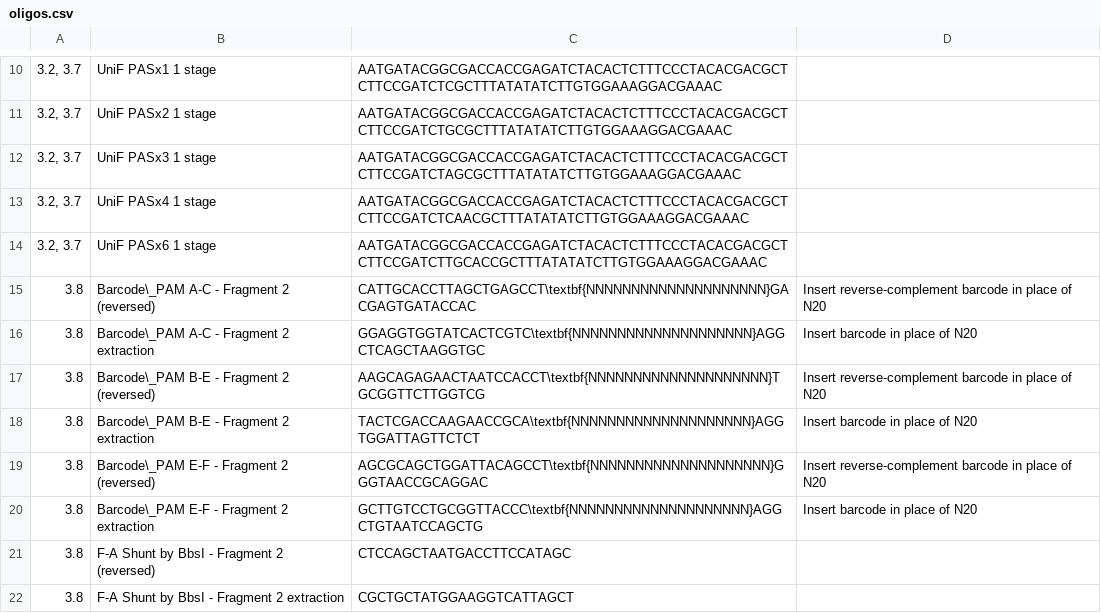
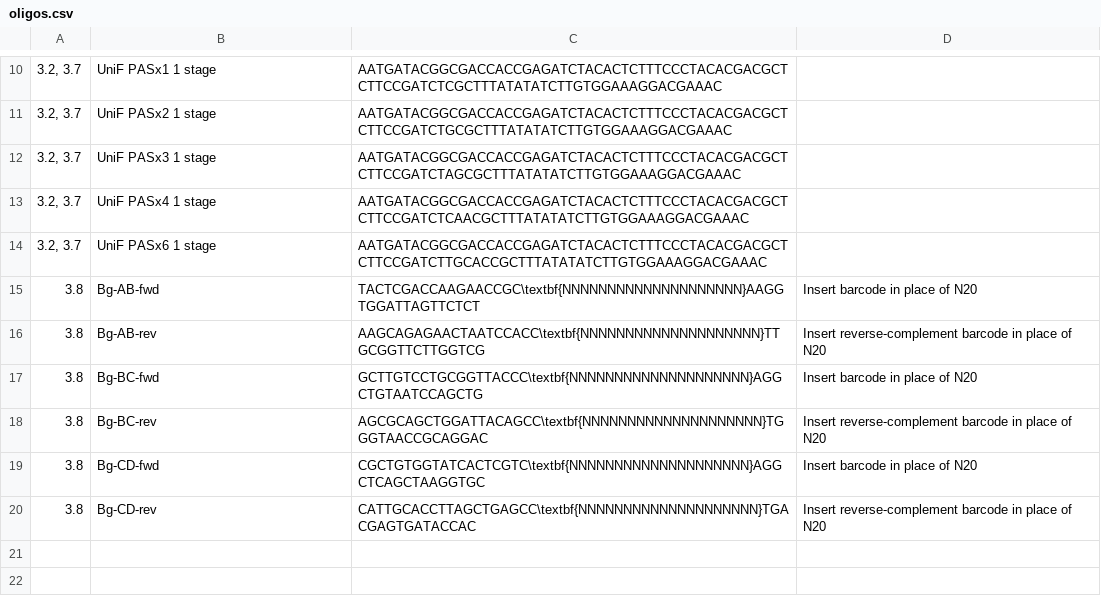
Before and after one commit to daylinmorgan/clonmapper, a CSV file: tables/oligos.csv, drawn as a sheet; only a part is shown, gaps mark what is left out; removed rows and columns are numbered as before the commit, all else as after; the diff names each change by its address in the sheet, - before the commit and + after, or states it on an @@ line.

Commit message:
update recall oligo sequences/names

```diff
--- a/tables/oligos.csv
+++ b/tables/oligos.csv
-row 15: 3.8 | Barcode\_PAM A-C - Fragment 2 (reversed) | CATTGCACCTTAGCTGAGCCT\textbf{NNNNNNNNNNNNNNNNNNNN}GACGAGTGATACCAC | Insert reverse-complement barcode in place of N20
-B15: Barcode\_PAM A-C - Fragment 2 extraction
+B15: Bg-AB-fwd
-C15: GGAGGTGGTATCACTCGTC\textbf{NNNNNNNNNNNNNNNNNNNN}AGGCTCAGCTAAGGTGC
+C15: TACTCGACCAAGAACCGC\textbf{NNNNNNNNNNNNNNNNNNNN}AAGGTGGATTAGTTCTCT
-B16: Barcode\_PAM B-E - Fragment 2 (reversed)
+B16: Bg-AB-rev
-C16: AAGCAGAGAACTAATCCACCT\textbf{NNNNNNNNNNNNNNNNNNNN}TGCGGTTCTTGGTCG
+C16: AAGCAGAGAACTAATCCACC\textbf{NNNNNNNNNNNNNNNNNNNN}TTGCGGTTCTTGGTCG
-B17: Barcode\_PAM B-E - Fragment 2 extraction
+B17: Bg-BC-fwd
-C17: TACTCGACCAAGAACCGCA\textbf{NNNNNNNNNNNNNNNNNNNN}AGGTGGATTAGTTCTCT
+C17: GCTTGTCCTGCGGTTACCC\textbf{NNNNNNNNNNNNNNNNNNNN}AGGCTGTAATCCAGCTG
-B18: Barcode\_PAM E-F - Fragment 2 (reversed)
+B18: Bg-BC-rev
-C18: AGCGCAGCTGGATTACAGCCT\textbf{NNNNNNNNNNNNNNNNNNNN}GGGTAACCGCAGGAC
+C18: AGCGCAGCTGGATTACAGCC\textbf{NNNNNNNNNNNNNNNNNNNN}TGGGTAACCGCAGGAC
-B19: Barcode\_PAM E-F - Fragment 2 extraction
+B19: Bg-CD-fwd
-C19: GCTTGTCCTGCGGTTACCC\textbf{NNNNNNNNNNNNNNNNNNNN}AGGCTGTAATCCAGCTG
+C19: CGCTGTGGTATCACTCGTC\textbf{NNNNNNNNNNNNNNNNNNNN}AGGCTCAGCTAAGGTGC
-row 21: 3.8 | F-A Shunt by BbsI - Fragment 2 (reversed) | CTCCAGCTAATGACCTTCCATAGC
-row 22: 3.8 | F-A Shunt by BbsI - Fragment 2 extraction | CGCTGCTATGGAAGGTCATTAGCT
+row 20: 3.8 | Bg-CD-rev | CATTGCACCTTAGCTGAGCC\textbf{NNNNNNNNNNNNNNNNNNNN}TGACGAGTGATACCAC | Insert reverse-complement barcode in place of N20
```
Also changed, not shown: 1 other file.
